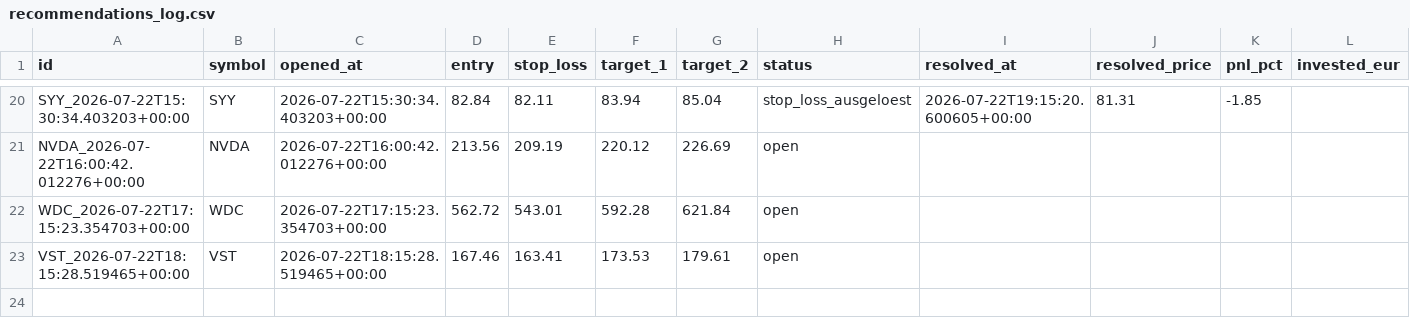
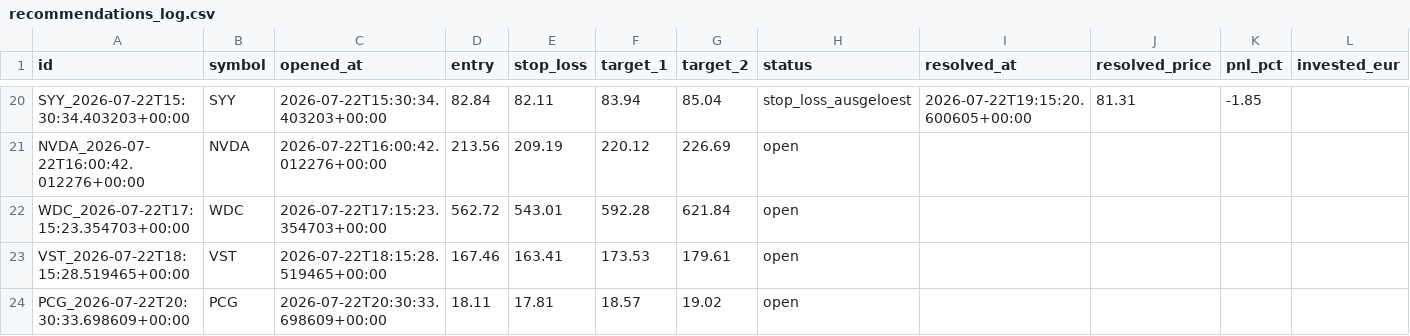
Before and after one commit to luiswolny-dot/Trading-Gehirn, a CSV file: data/recommendations_log.csv, drawn as a sheet; only a part is shown, gaps mark what is left out; the diff names each change by its address in the sheet, - before the commit and + after, or states it on an @@ line.

```diff
--- a/data/recommendations_log.csv
+++ b/data/recommendations_log.csv
+row 24: PCG_2026-07-22T20:30:33.698609+00:00 | PCG | 2026-07-22T20:30:33.698609+00:00 | 18.11 | 17.81 | 18.57 | 19.02 | open
```
Also changed, not shown: 7 other files.
